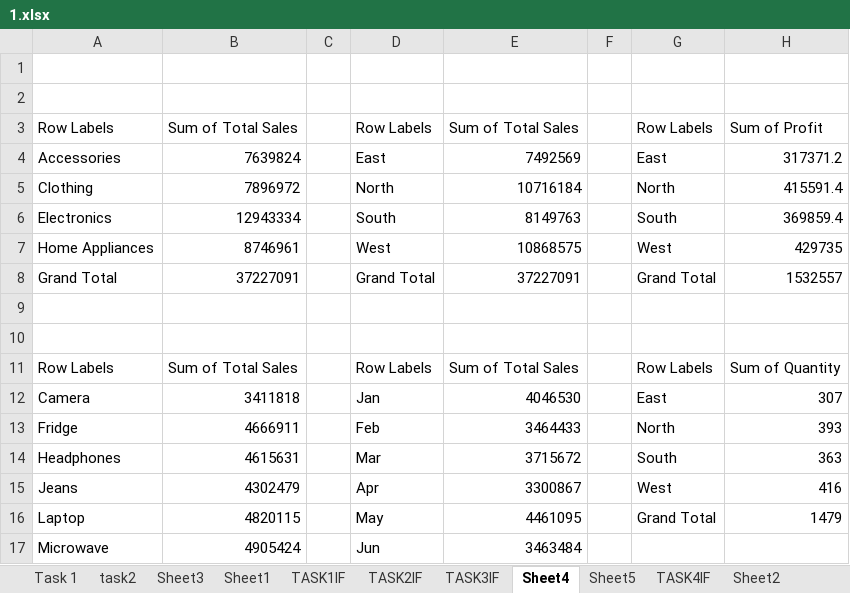
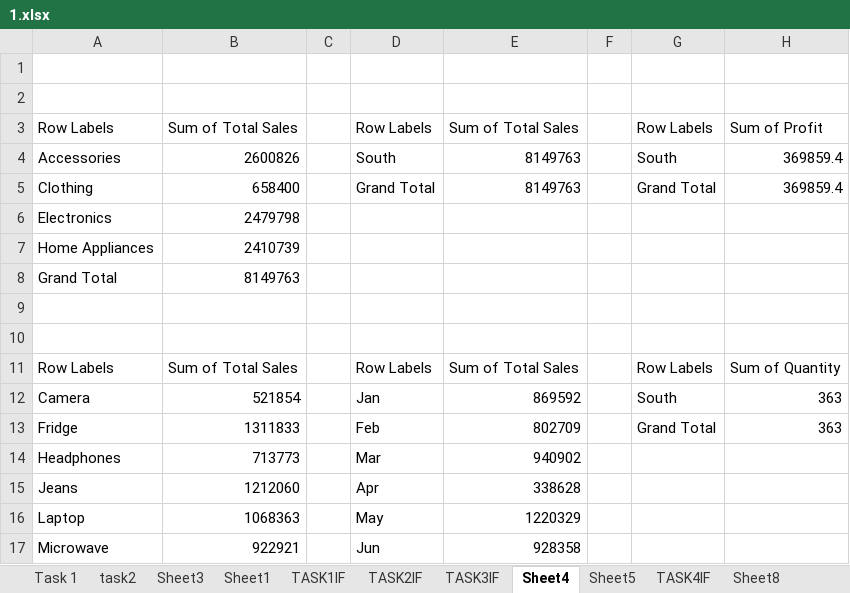
Before and after one commit to shafik-DA19/Excel_work, an Excel workbook: 1.xlsx, sheet Sheet4, drawn as a sheet; only a part is shown; values as stored, in another font and other column widths than the file's, no borders; charts and pictures not drawn; removed rows and columns are numbered as before the commit, all else as after; the diff covers the shown part only; the diff names each change by its address in the sheet, - before the commit and + after, or states it on an @@ line.

```diff
--- a/1.xlsx (sheet Sheet4)
+++ b/1.xlsx (sheet Sheet4)
+sheet tab: Sheet8
-row 4: Accessories | 7639824 |  | East | 7492569 |  | East | 317371.2
-row 5: Clothing | 7896972 |  | North | 10716184 |  | North | 415591.4
-A4: Electronics
+A4: Accessories
-B4: 12943334
+B4: 2600826
-row 7: Home Appliances | 8746961 |  | West | 10868575 |  | West | 429735
-row 8: Grand Total | 37227091 |  | Grand Total | 37227091 |  | Grand Total | 1532557
+row 5: Clothing | 658400 |  | Grand Total | 8149763 |  | Grand Total | 369859.4
+row 6: Electronics | 2479798
+row 7: Home Appliances | 2410739
+row 8: Grand Total | 8149763
-B12: 3411818
+B12: 521854
-E12: 4046530
+E12: 869592
-G12: East
+G12: South
-H12: 307
+H12: 363
-B13: 4666911
+B13: 1311833
-E13: 3464433
+E13: 802709
-G13: North
+G13: Grand Total
-H13: 393
+H13: 363
-B14: 4615631
+B14: 713773
-E14: 3715672
+E14: 940902
-G14: South
+G14: (empty)
-H14: 363
+H14: (empty)
-B15: 4302479
+B15: 1212060
-E15: 3300867
+E15: 338628
-G15: West
+G15: (empty)
-H15: 416
+H15: (empty)
-B16: 4820115
+B16: 1068363
-E16: 4461095
+E16: 1220329
-G16: Grand Total
+G16: (empty)
-H16: 1479
+H16: (empty)
-B17: 4905424
+B17: 922921
-E17: 3463484
+E17: 928358
```
Also changed, not shown: 8 edited cells elsewhere in this sheet, other sheet tabs, charts or pictures.
